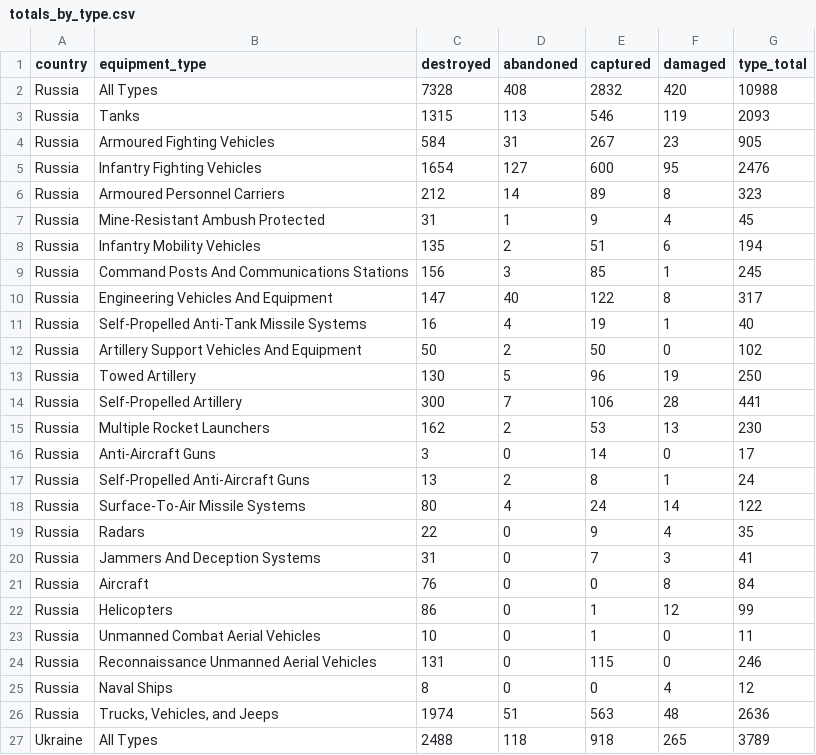
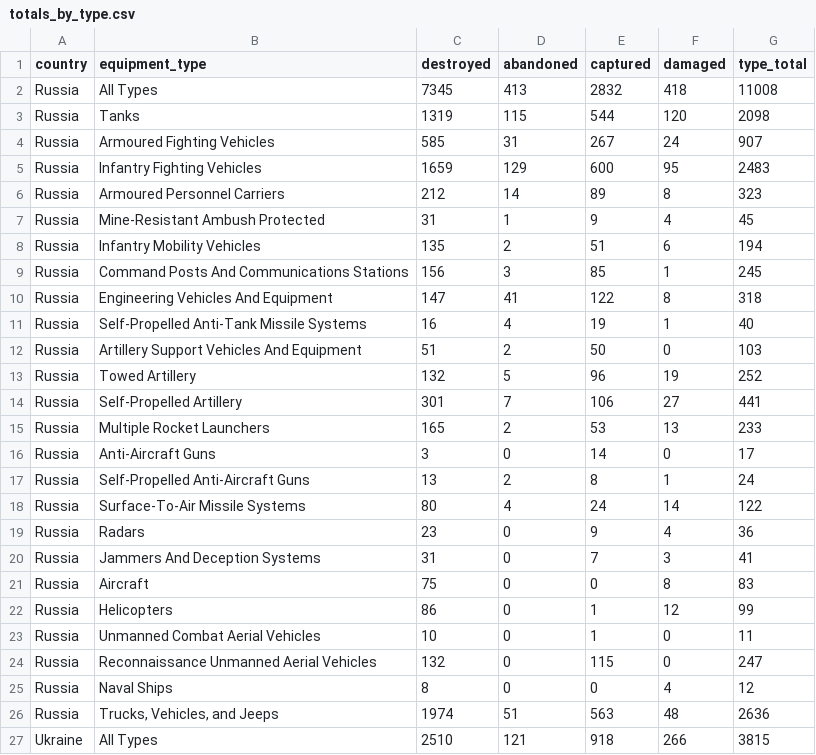
Before and after one commit to scarnecchia/oryx_data, a CSV file: totals_by_type.csv, drawn as a sheet; only a part is shown; the diff covers the shown part only.

```diff
--- a/totals_by_type.csv
+++ b/totals_by_type.csv
@@ -1,6 +1,6 @@
 country,equipment_type,destroyed,abandoned,captured,damaged,type_total
-Russia,All Types,7328,408,2832,420,10988
-Russia,Tanks,1315,113,546,119,2093
-Russia,Armoured Fighting Vehicles,584,31,267,23,905
-Russia,Infantry Fighting Vehicles,1654,127,600,95,2476
+Russia,All Types,7345,413,2832,418,11008
+Russia,Tanks,1319,115,544,120,2098
+Russia,Armoured Fighting Vehicles,585,31,267,24,907
+Russia,Infantry Fighting Vehicles,1659,129,600,95,2483
 Russia,Armoured Personnel Carriers,212,14,89,8,323
@@ -9,8 +9,8 @@ Russia,Infantry Mobility Vehicles,135,2,51,6,194
 Russia,Command Posts And Communications Stations,156,3,85,1,245
-Russia,Engineering Vehicles And Equipment,147,40,122,8,317
+Russia,Engineering Vehicles And Equipment,147,41,122,8,318
 Russia,Self-Propelled Anti-Tank Missile Systems,16,4,19,1,40
-Russia,Artillery Support Vehicles And Equipment,50,2,50,0,102
-Russia,Towed Artillery,130,5,96,19,250
-Russia,Self-Propelled Artillery,300,7,106,28,441
-Russia,Multiple Rocket Launchers,162,2,53,13,230
+Russia,Artillery Support Vehicles And Equipment,51,2,50,0,103
+Russia,Towed Artillery,132,5,96,19,252
+Russia,Self-Propelled Artillery,301,7,106,27,441
+Russia,Multiple Rocket Launchers,165,2,53,13,233
 Russia,Anti-Aircraft Guns,3,0,14,0,17
@@ -18,10 +18,10 @@ Russia,Self-Propelled Anti-Aircraft Guns,13,2,8,1,24
 Russia,Surface-To-Air Missile Systems,80,4,24,14,122
-Russia,Radars,22,0,9,4,35
+Russia,Radars,23,0,9,4,36
 Russia,Jammers And Deception Systems,31,0,7,3,41
-Russia,Aircraft,76,0,0,8,84
+Russia,Aircraft,75,0,0,8,83
 Russia,Helicopters,86,0,1,12,99
 Russia,Unmanned Combat Aerial Vehicles,10,0,1,0,11
-Russia,Reconnaissance Unmanned Aerial Vehicles,131,0,115,0,246
+Russia,Reconnaissance Unmanned Aerial Vehicles,132,0,115,0,247
 Russia,Naval Ships,8,0,0,4,12
 Russia,"Trucks, Vehicles, and Jeeps",1974,51,563,48,2636
-Ukraine,All Types,2488,118,918,265,3789
+Ukraine,All Types,2510,121,918,266,3815
```
Also changed, not shown: 29 edited cells elsewhere in this file, daily_count.csv, event_abandoned.csv, 5 other files.
